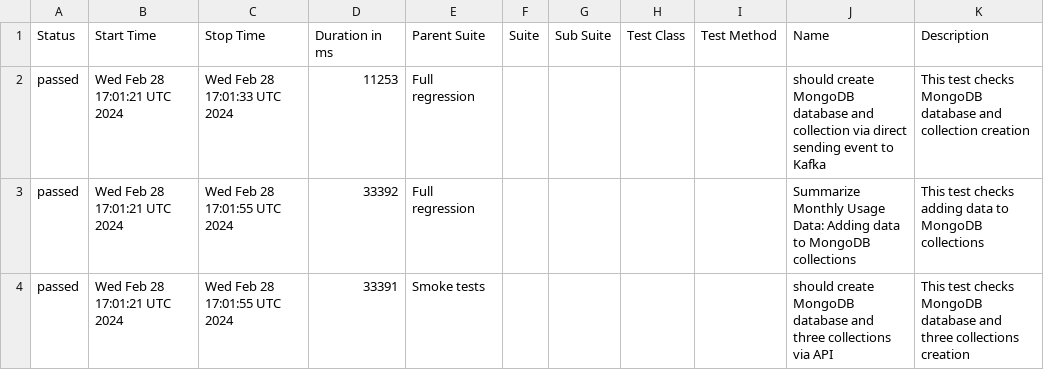
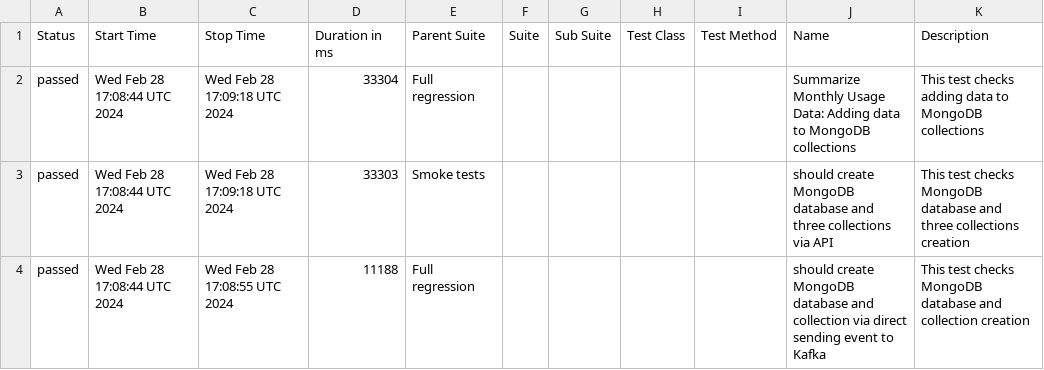
Before and after one commit to studyNewTrendsInAutomatedTesting/jestAllureResults, a CSV file: data/suites.csv, drawn as a sheet.

Commit message:
deploy: studyNewTrendsInAutomatedTesting/applicationToTestFromDockerCompose@a93723f0ea355110397cb658ae9d99d6f99cb78d

```diff
--- a/data/suites.csv
+++ b/data/suites.csv
@@ -1,4 +1,4 @@
 "Status","Start Time","Stop Time","Duration in ms","Parent Suite","Suite","Sub Suite","Test Class","Test Method","Name","Description"
-"passed","Wed Feb 28 17:01:21 UTC 2024","Wed Feb 28 17:01:33 UTC 2024","11253","Full regression","","","","","should create MongoDB database and collection via direct sending event to Kafka","This test checks MongoDB database and collection creation"
-"passed","Wed Feb 28 17:01:21 UTC 2024","Wed Feb 28 17:01:55 UTC 2024","33392","Full regression","","","","","Summarize Monthly Usage Data: Adding data to MongoDB collections","This test checks adding data to MongoDB collections"
-"passed","Wed Feb 28 17:01:21 UTC 2024","Wed Feb 28 17:01:55 UTC 2024","33391","Smoke tests","","","","","should create MongoDB database and three collections via API","This test checks MongoDB database and three collections creation"
+"passed","Wed Feb 28 17:08:44 UTC 2024","Wed Feb 28 17:09:18 UTC 2024","33304","Full regression","","","","","Summarize Monthly Usage Data: Adding data to MongoDB collections","This test checks adding data to MongoDB collections"
+"passed","Wed Feb 28 17:08:44 UTC 2024","Wed Feb 28 17:09:18 UTC 2024","33303","Smoke tests","","","","","should create MongoDB database and three collections via API","This test checks MongoDB database and three collections creation"
+"passed","Wed Feb 28 17:08:44 UTC 2024","Wed Feb 28 17:08:55 UTC 2024","11188","Full regression","","","","","should create MongoDB database and collection via direct sending event to Kafka","This test checks MongoDB database and collection creation"
```
Also changed, not shown: 20 other files.
